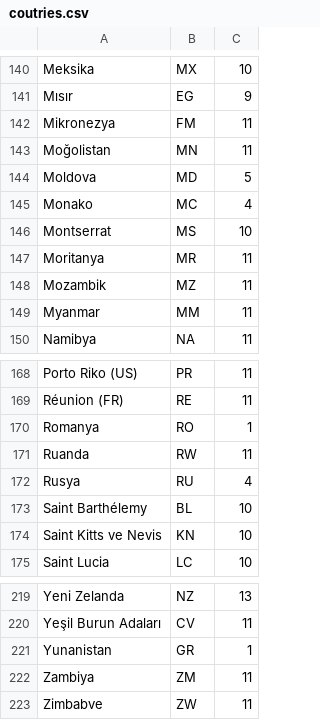
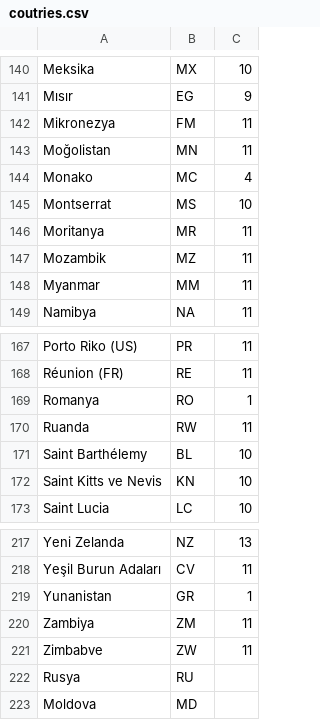
Before and after one commit to AlexKalak/pony_express, a CSV file: csvtables/coutries.csv, drawn as a sheet; only a part is shown, gaps mark what is left out.

```diff
--- a/csvtables/coutries.csv
+++ b/csvtables/coutries.csv
@@ -143,3 +143,2 @@ Mikronezya,FM,11
 Moğolistan,MN,11
-Moldova,MD,5
 Monako,MC,4
@@ -171,3 +170,2 @@ Romanya,RO,1
 Ruanda,RW,11
-Rusya,RU,4
 Saint Barthélemy,BL,10
@@ -223 +221,3 @@ Zambiya,ZM,11
 Zimbabve,ZW,11
+Rusya,RU,
+Moldova,MD,
```
Also changed, not shown: 55 other files.
